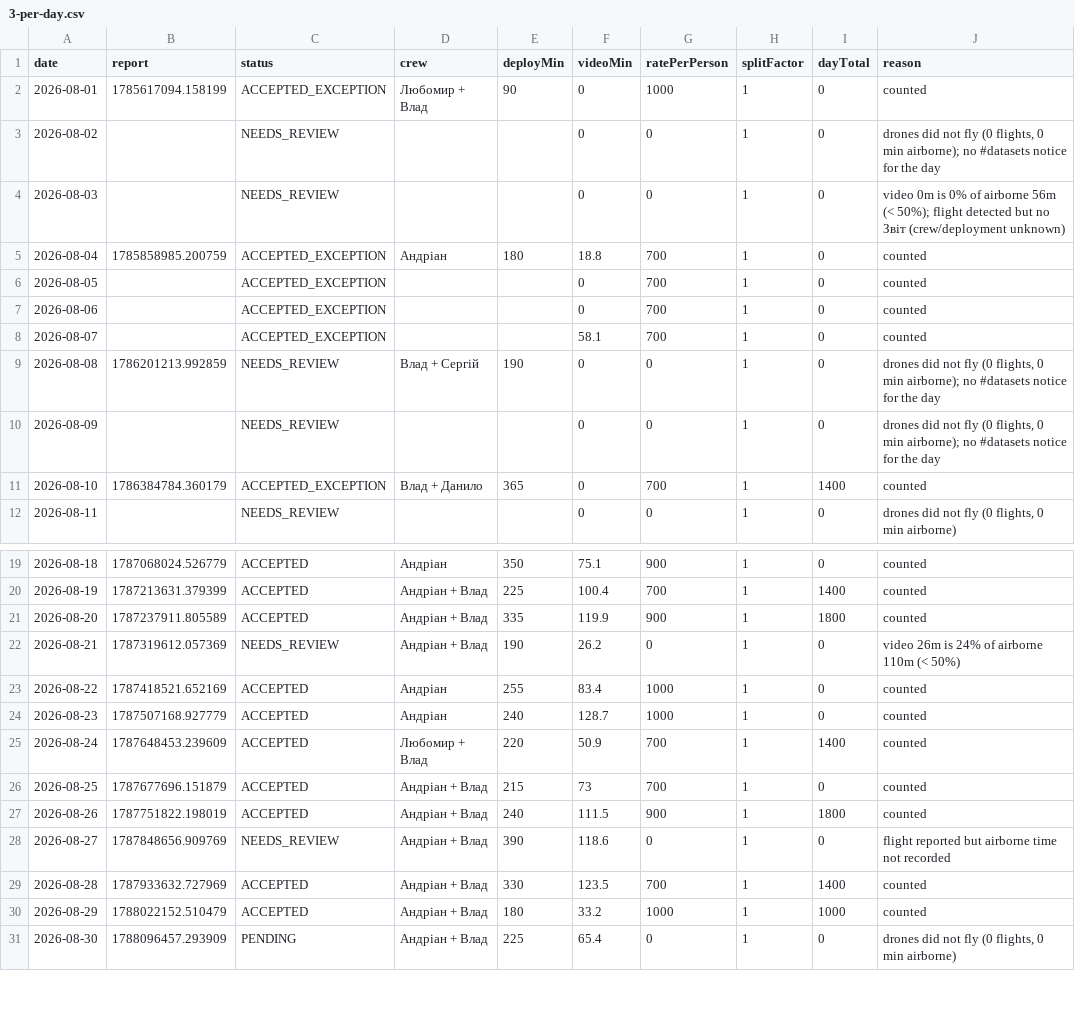
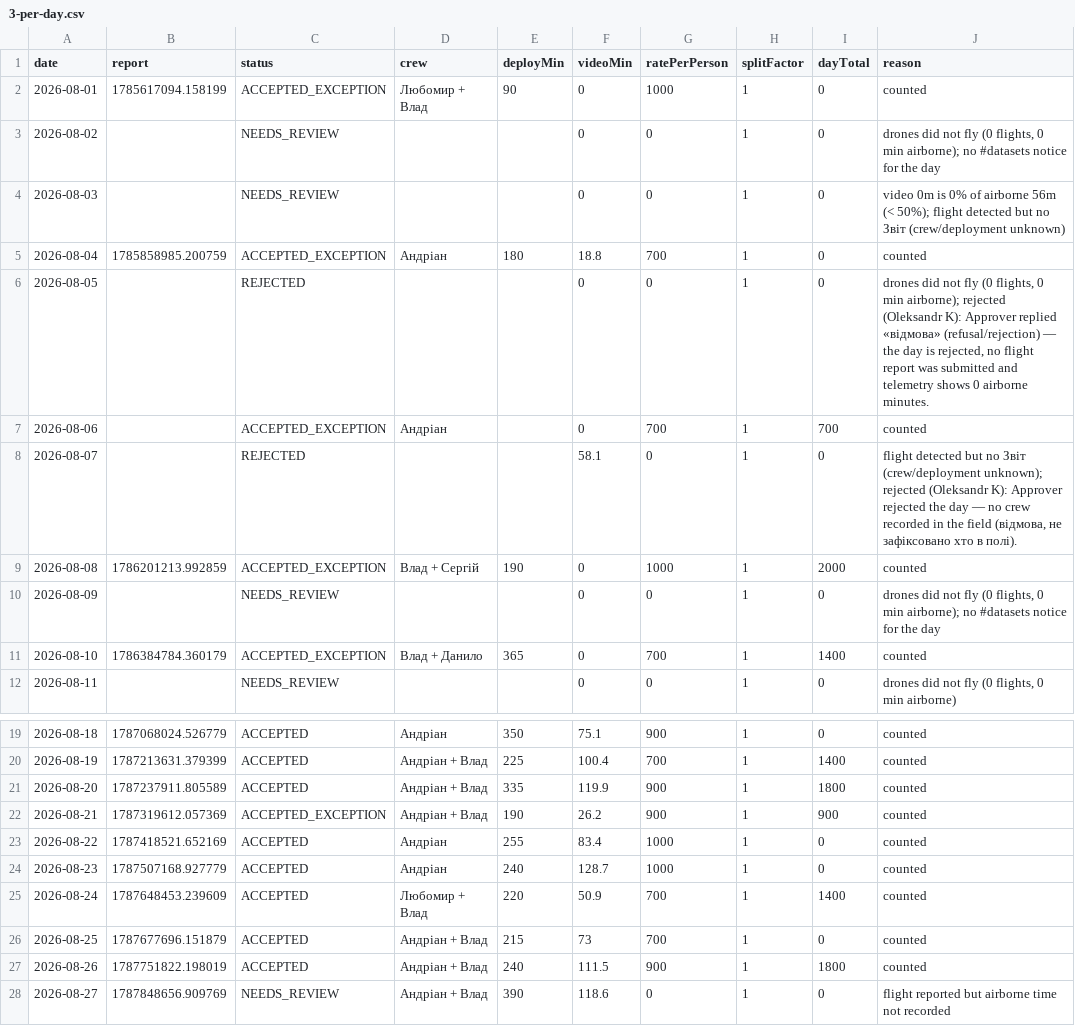
Before and after one commit to knyga/orients-ops-console, a CSV file: reports/field-bonus/2026-08-views/3-per-day.csv, drawn as a sheet; only a part is shown, gaps mark what is left out; the shorter side is filled out with more unchanged rows.

```diff
--- a/reports/field-bonus/2026-08-views/3-per-day.csv
+++ b/reports/field-bonus/2026-08-views/3-per-day.csv
@@ -5,6 +5,6 @@ date,report,status,crew,deployMin,videoMin,ratePerPerson,splitFactor,dayTotal,re
 2026-08-04,1785858985.200759,ACCEPTED_EXCEPTION,Андріан,180,18.8,700,1,0,counted
-2026-08-05,,ACCEPTED_EXCEPTION,,,0,700,1,0,counted
-2026-08-06,,ACCEPTED_EXCEPTION,,,0,700,1,0,counted
-2026-08-07,,ACCEPTED_EXCEPTION,,,58.1,700,1,0,counted
-2026-08-08,1786201213.992859,NEEDS_REVIEW,Влад + Сергій,190,0,0,1,0,"drones did not fly (0 flights, 0 min airborne); no #datasets notice for the day"
+2026-08-05,,REJECTED,,,0,0,1,0,"drones did not fly (0 flights, 0 min airborne); rejected (Oleksandr K): Approver replied «відмова» (refusal/rejection) — the day is rejected, no flight report was submitted and telemetry shows 0 airborne minutes."
+2026-08-06,,ACCEPTED_EXCEPTION,Андріан,,0,700,1,700,counted
+2026-08-07,,REJECTED,,,58.1,0,1,0,"flight detected but no Звіт (crew/deployment unknown); rejected (Oleksandr K): Approver rejected the day — no crew recorded in the field (відмова, не зафіксовано хто в полі)."
+2026-08-08,1786201213.992859,ACCEPTED_EXCEPTION,Влад + Сергій,190,0,1000,1,2000,counted
 2026-08-09,,NEEDS_REVIEW,,,0,0,1,0,"drones did not fly (0 flights, 0 min airborne); no #datasets notice for the day"
@@ -21,3 +21,3 @@ date,report,status,crew,deployMin,videoMin,ratePerPerson,splitFactor,dayTotal,re
 2026-08-20,1787237911.805589,ACCEPTED,Андріан + Влад,335,119.9,900,1,1800,counted
-2026-08-21,1787319612.057369,NEEDS_REVIEW,Андріан + Влад,190,26.2,0,1,0,video 26m is 24% of airborne 110m (< 50%)
+2026-08-21,1787319612.057369,ACCEPTED_EXCEPTION,Андріан + Влад,190,26.2,900,1,900,counted
 2026-08-22,1787418521.652169,ACCEPTED,Андріан,255,83.4,1000,1,0,counted
```
Also changed, not shown: reports/field-bonus/2026-08-views/2-per-member-detail.csv, 3 other files.
